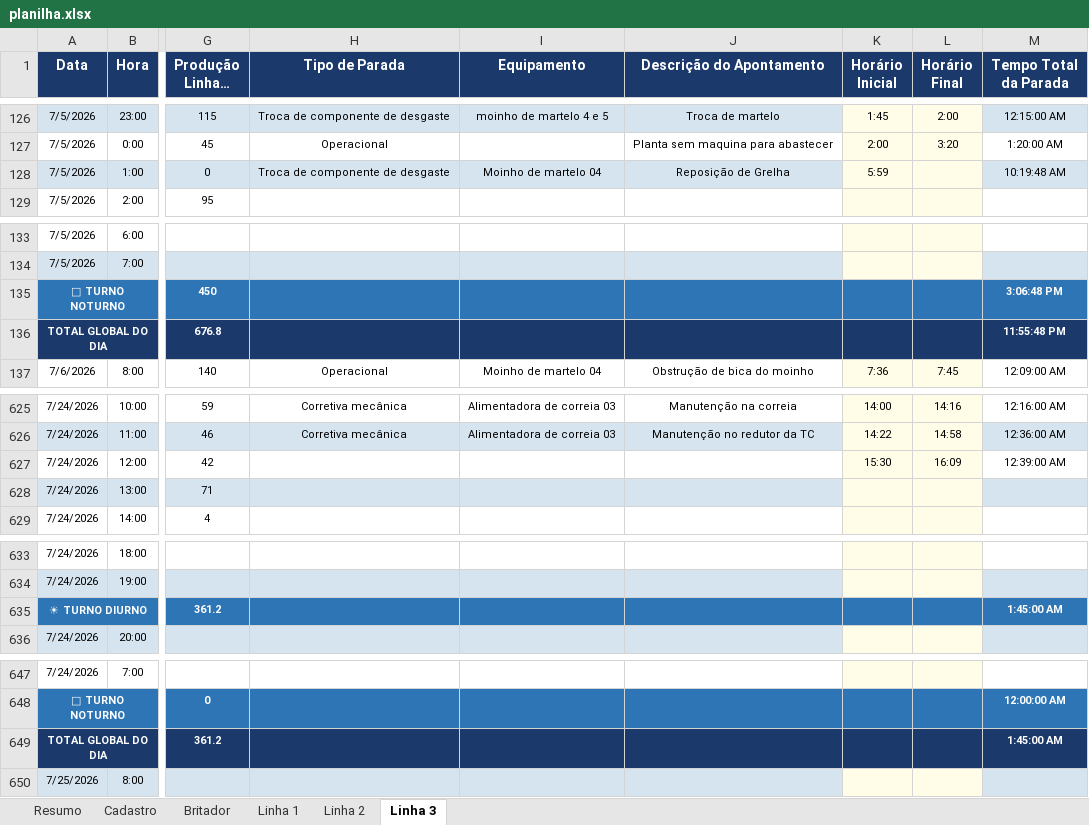
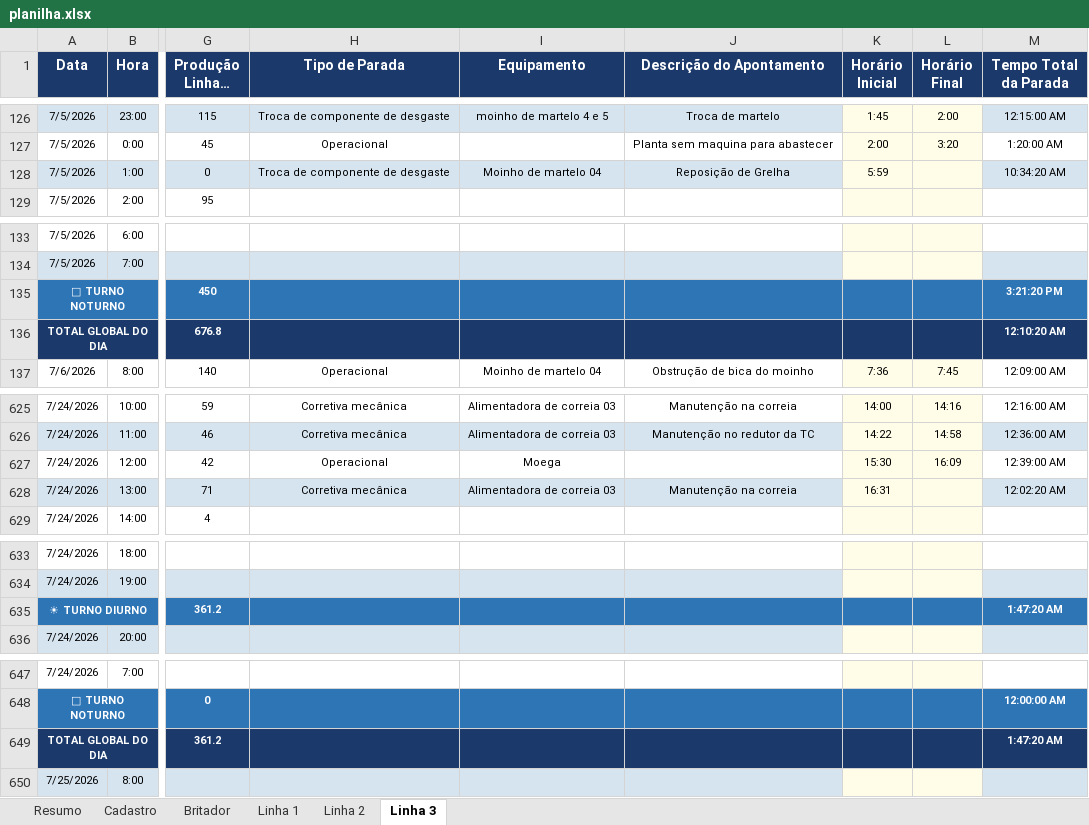
Before and after one commit to Plenz-code/BI-IMPACTANTES-PLANTA, an Excel workbook: planilha.xlsx, sheet Linha 3, drawn as a sheet; only a part is shown, gaps mark what is left out; long unchanged cells end in …; values as stored, in another font and other column widths than the file's, no borders; the diff names each change by its address in the sheet, - before the commit and + after, or states it on an @@ line.

```diff
--- a/planilha.xlsx (sheet Linha 3)
+++ b/planilha.xlsx (sheet Linha 3)
-M128 (Tempo Total da Parada): 10:19:48 AM
+M128 (Tempo Total da Parada): 10:34:20 AM
-M135 (Tempo Total da Parada): 3:06:48 PM
+M135 (Tempo Total da Parada): 3:21:20 PM
-M136 (Tempo Total da Parada): 11:55:48 PM
+M136 (Tempo Total da Parada): 12:10:20 AM
-H627 (Tipo de Parada): (empty)
+H627 (Tipo de Parada): Operacional
-I627 (Equipamento): (empty)
+I627 (Equipamento): Moega
-H628 (Tipo de Parada): (empty)
+H628 (Tipo de Parada): Corretiva mecânica
-I628 (Equipamento): (empty)
+I628 (Equipamento): Alimentadora de correia 03
-J628 (Descrição do Apontamento): (empty)
+J628 (Descrição do Apontamento): Manutenção na correia
-K628 (Horário Inicial): (empty)
+K628 (Horário Inicial): 16:31
-M628 (Tempo Total da Parada): (empty)
+M628 (Tempo Total da Parada): 12:02:20 AM
-M635 (Tempo Total da Parada): 1:45:00 AM
+M635 (Tempo Total da Parada): 1:47:20 AM
-M649 (Tempo Total da Parada): 1:45:00 AM
+M649 (Tempo Total da Parada): 1:47:20 AM
```
Also changed, not shown: sheet Linha 1.
